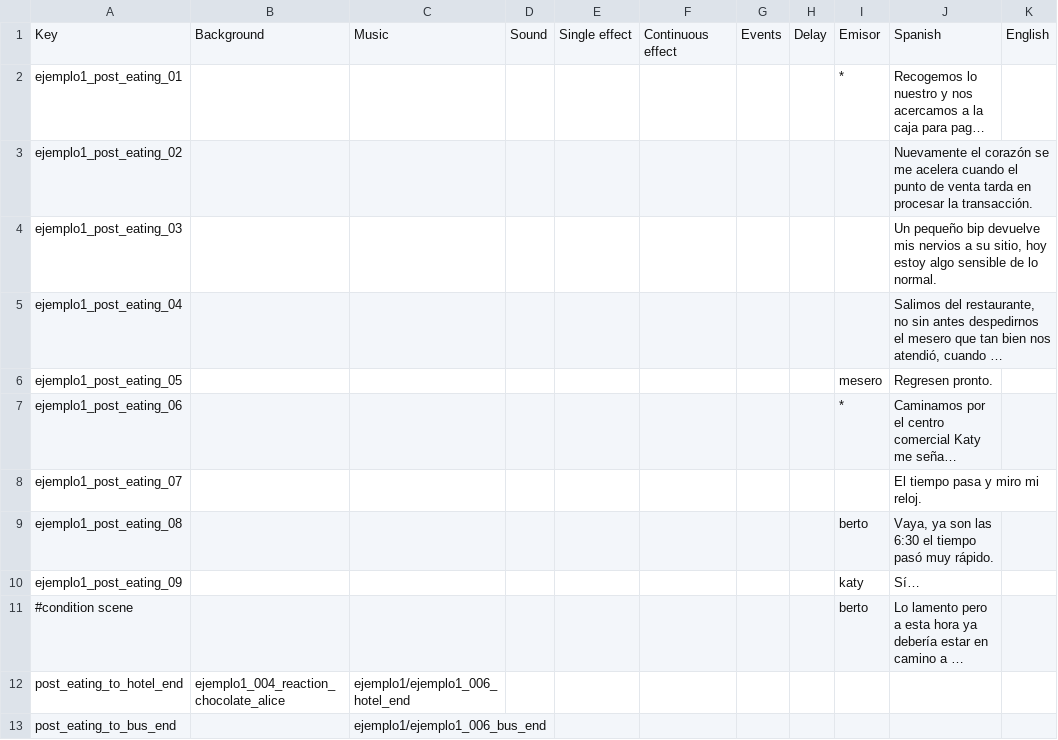
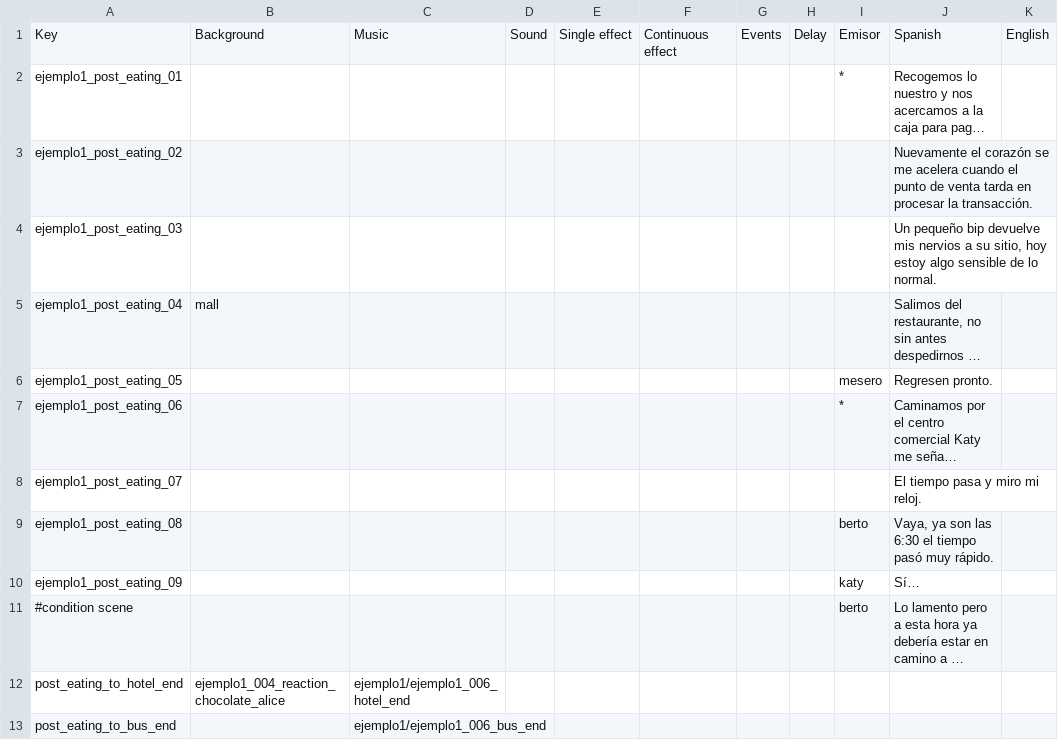
Before and after one commit to Atlantox/atlax-renpy, a CSV file: game/scenes/ejemplo1/ejemplo1_005_post_eating.csv, drawn as a sheet; long unchanged cells end in …; the diff names each change by its address in the sheet, - before the commit and + after, or states it on an @@ line.

```diff
--- a/game/scenes/ejemplo1/ejemplo1_005_post_eating.csv
+++ b/game/scenes/ejemplo1/ejemplo1_005_post_eating.csv
-B5: (empty)
+B5: mall
```
Also changed, not shown: game/scenes/ejemplo1/ejemplo1_001_begin.csv, game/scenes/ejemplo1/ejemplo1_002_chocolate_heart.csv, 31 other files.
